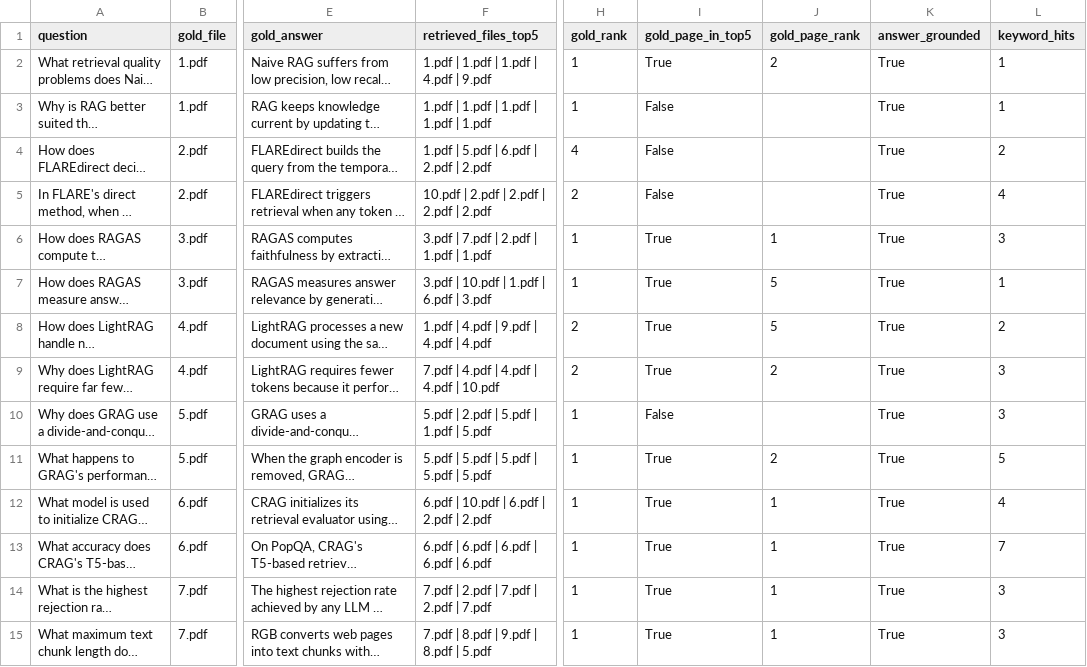
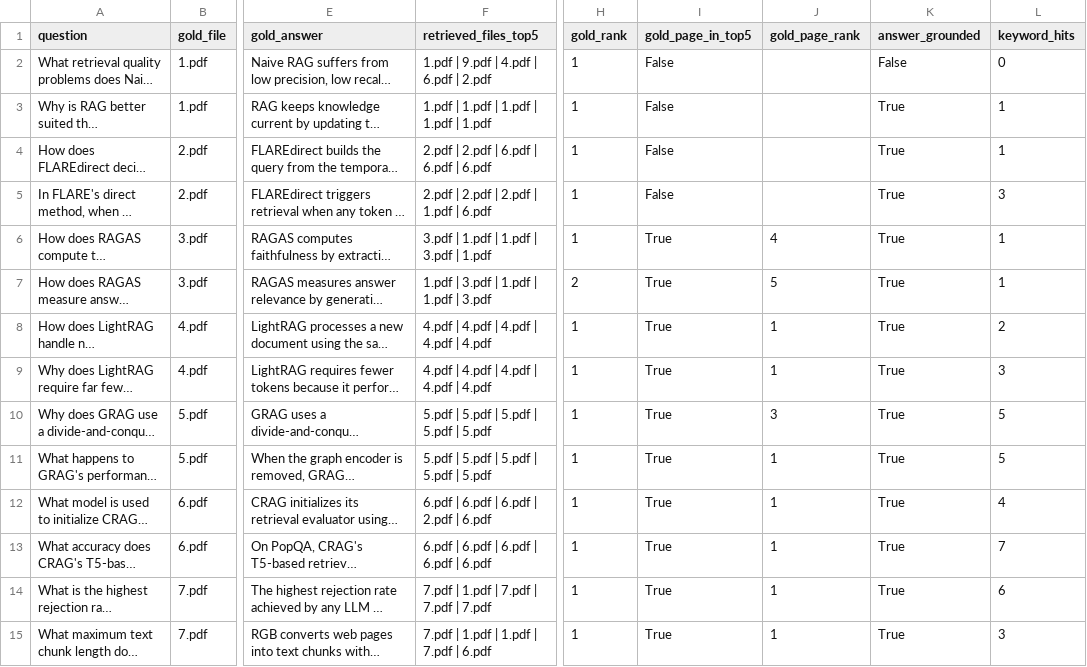
Before and after one commit to wccccw-Jade/citation-aware-rag, a CSV file: data/eval/eval_results.csv, drawn as a sheet; only a part is shown, gaps mark what is left out; long unchanged cells end in …; the diff covers the shown part only; the diff names each change by its address in the sheet, - before the commit and + after, or states it on an @@ line.

```diff
--- a/data/eval/eval_results.csv
+++ b/data/eval/eval_results.csv
-F2 (retrieved_files_top5): 1.pdf | 1.pdf | 1.pdf | 4.pdf | 9.pdf
+F2 (retrieved_files_top5): 1.pdf | 9.pdf | 4.pdf | 6.pdf | 2.pdf
-I2 (gold_page_in_top5): True
+I2 (gold_page_in_top5): False
-J2 (gold_page_rank): 2
+J2 (gold_page_rank): (empty)
-K2 (answer_grounded): True
+K2 (answer_grounded): False
-L2 (keyword_hits): 1
+L2 (keyword_hits): 0
-F4 (retrieved_files_top5): 1.pdf | 5.pdf | 6.pdf | 2.pdf | 2.pdf
+F4 (retrieved_files_top5): 2.pdf | 2.pdf | 6.pdf | 6.pdf | 6.pdf
-H4 (gold_rank): 4
+H4 (gold_rank): 1
-L4 (keyword_hits): 2
+L4 (keyword_hits): 1
-F5 (retrieved_files_top5): 10.pdf | 2.pdf | 2.pdf | 2.pdf | 2.pdf
+F5 (retrieved_files_top5): 2.pdf | 2.pdf | 2.pdf | 1.pdf | 6.pdf
-H5 (gold_rank): 2
+H5 (gold_rank): 1
-L5 (keyword_hits): 4
+L5 (keyword_hits): 3
-F6 (retrieved_files_top5): 3.pdf | 7.pdf | 2.pdf | 1.pdf | 1.pdf
+F6 (retrieved_files_top5): 3.pdf | 1.pdf | 1.pdf | 3.pdf | 1.pdf
-J6 (gold_page_rank): 1
+J6 (gold_page_rank): 4
-L6 (keyword_hits): 3
+L6 (keyword_hits): 1
-F7 (retrieved_files_top5): 3.pdf | 10.pdf | 1.pdf | 6.pdf | 3.pdf
+F7 (retrieved_files_top5): 1.pdf | 3.pdf | 1.pdf | 1.pdf | 3.pdf
-H7 (gold_rank): 1
+H7 (gold_rank): 2
-F8 (retrieved_files_top5): 1.pdf | 4.pdf | 9.pdf | 4.pdf | 4.pdf
+F8 (retrieved_files_top5): 4.pdf | 4.pdf | 4.pdf | 4.pdf | 4.pdf
-H8:H9 (gold_rank): 2
+H8:H9 (gold_rank): 1
-J8 (gold_page_rank): 5
+J8 (gold_page_rank): 1
-F9 (retrieved_files_top5): 7.pdf | 4.pdf | 4.pdf | 4.pdf | 10.pdf
+F9 (retrieved_files_top5): 4.pdf | 4.pdf | 4.pdf | 4.pdf | 4.pdf
-J9 (gold_page_rank): 2
+J9 (gold_page_rank): 1
-F10 (retrieved_files_top5): 5.pdf | 2.pdf | 5.pdf | 1.pdf | 5.pdf
+F10 (retrieved_files_top5): 5.pdf | 5.pdf | 5.pdf | 5.pdf | 5.pdf
-I10 (gold_page_in_top5): False
+I10 (gold_page_in_top5): True
-J10 (gold_page_rank): (empty)
+J10 (gold_page_rank): 3
-L10 (keyword_hits): 3
+L10 (keyword_hits): 5
-J11 (gold_page_rank): 2
+J11 (gold_page_rank): 1
-F12 (retrieved_files_top5): 6.pdf | 10.pdf | 6.pdf | 2.pdf | 2.pdf
+F12 (retrieved_files_top5): 6.pdf | 6.pdf | 6.pdf | 2.pdf | 6.pdf
-F14 (retrieved_files_top5): 7.pdf | 2.pdf | 7.pdf | 2.pdf | 7.pdf
+F14 (retrieved_files_top5): 7.pdf | 1.pdf | 7.pdf | 7.pdf | 7.pdf
-L14 (keyword_hits): 3
+L14 (keyword_hits): 6
-F15 (retrieved_files_top5): 7.pdf | 8.pdf | 9.pdf | 8.pdf | 5.pdf
+F15 (retrieved_files_top5): 7.pdf | 1.pdf | 1.pdf | 7.pdf | 6.pdf
```
Also changed, not shown: 16 edited cells elsewhere in this file, 30 other files.
